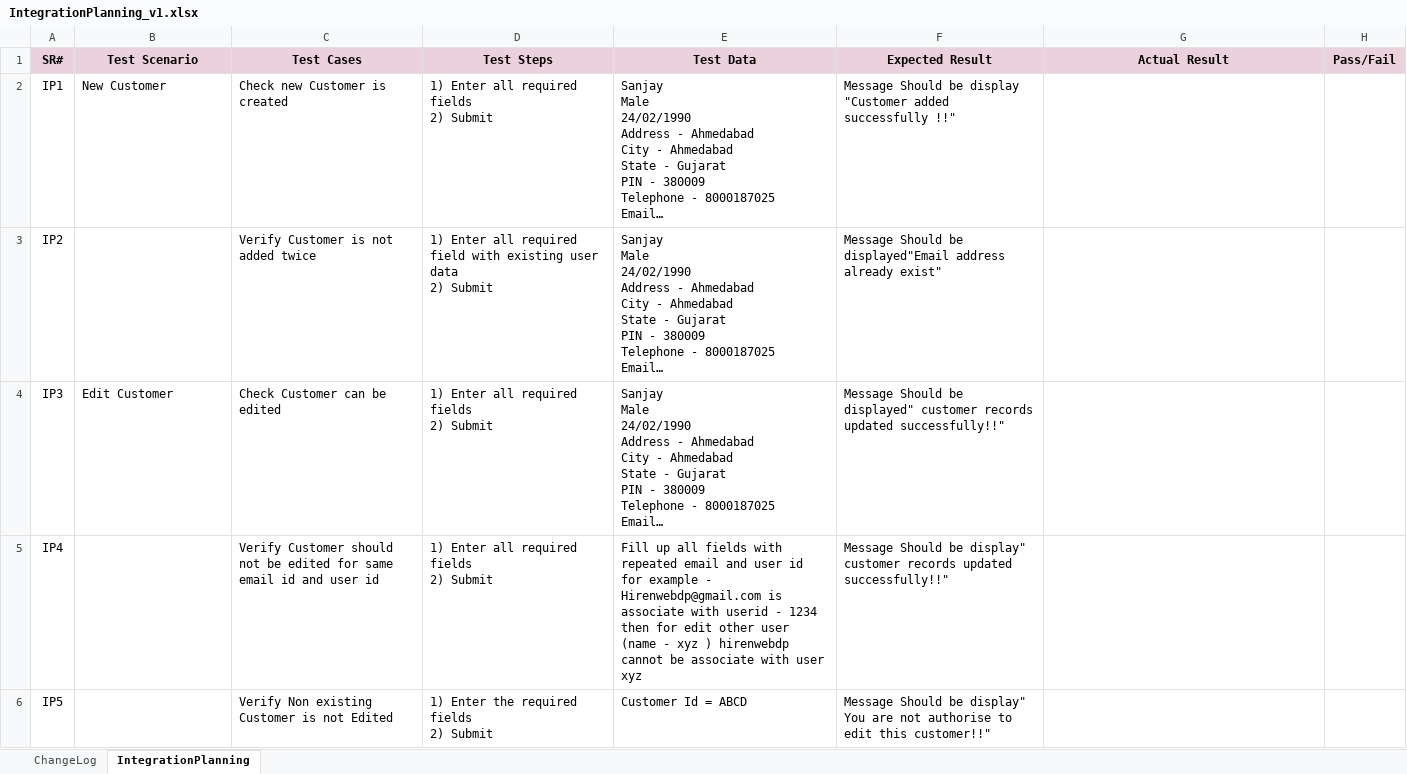
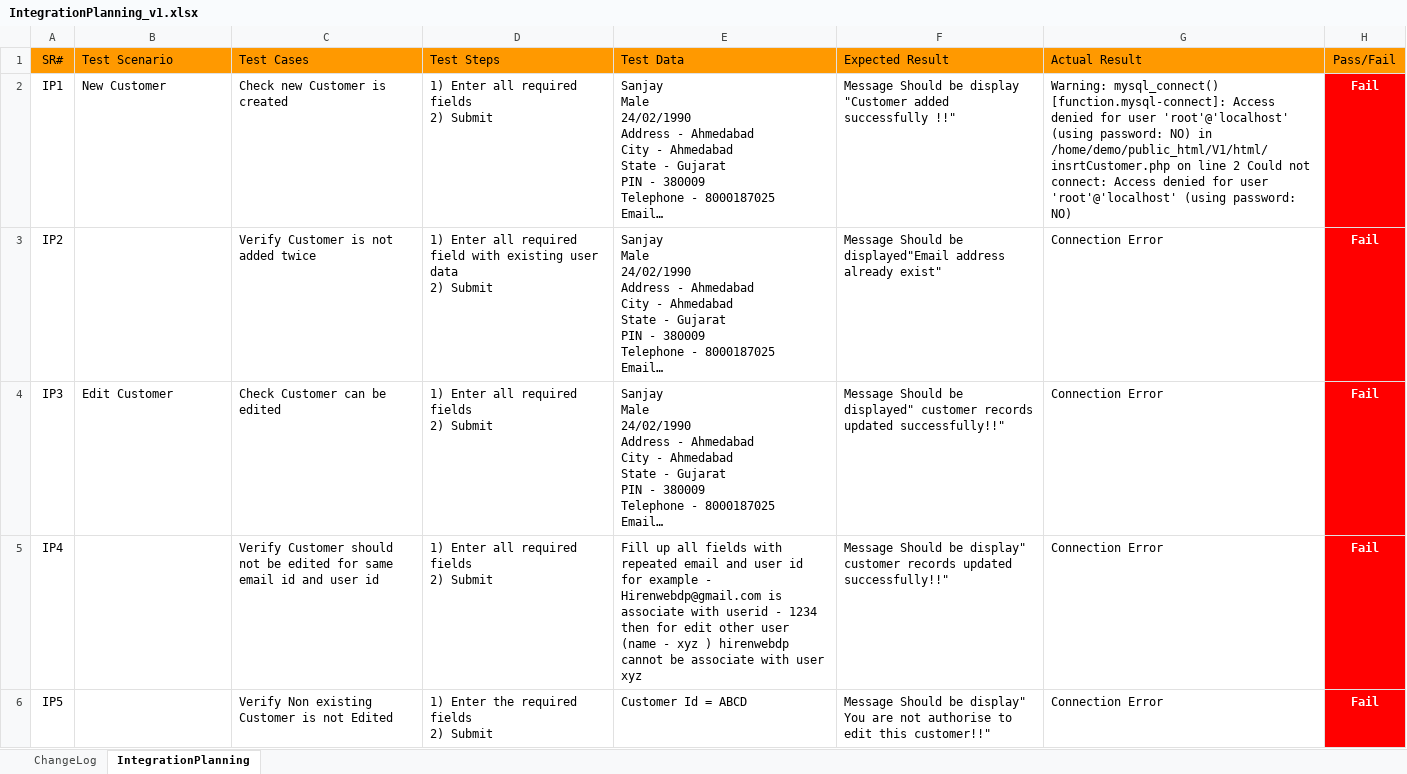
Before and after one commit to MahmoudFawzyAOE2/Guru99-SW-Tesing-Project-1, an Excel workbook: IntegrationPlanning_v1.xlsx, sheet IntegrationPlanning, drawn as a sheet; only a part is shown; long unchanged cells end in …; values as stored, in another font and other column widths than the file's, no borders; charts and pictures not drawn; the diff covers the shown part only; the diff names each change by its address in the sheet, - before the commit and + after, or states it on an @@ line.

```diff
--- a/IntegrationPlanning_v1.xlsx (sheet IntegrationPlanning)
+++ b/IntegrationPlanning_v1.xlsx (sheet IntegrationPlanning)
@@ A1:H1 fill: #EAD1DC → #FF9900, bold: on → off @@
-B1:G1 alignment: center
+B1:G1 alignment: left
-G2 (Actual Result): (empty)
+G2 (Actual Result): Warning: mysql_connect() [function.mysql-connect]: Access denied for user 'root'@'localhost' (using password: NO) in /home/demo/public_html/V1/html/insrtCustomer.php on line 2 Could not connect: Access denied for user 'root'@'localhost' (using password: NO)
-H2:H6 (Pass/Fail): (empty)
+H2:H6 (Pass/Fail): Fail
-H2:H6 fill: none
+H2:H6 fill: #FF0000
-G3:G6 (Actual Result): (empty)
+G3:G6 (Actual Result): Connection Error
```
Also changed, not shown: 26 edited cells and cell formats elsewhere in this sheet, sheet ChangeLog, TestCaseSuite_v1.xlsx, TestCaseTemplate.xlsx, 5 other files.
